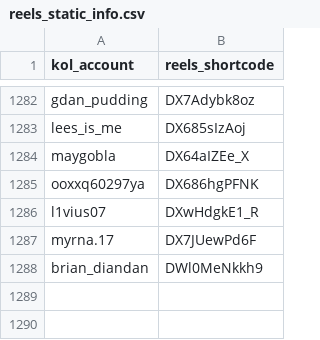
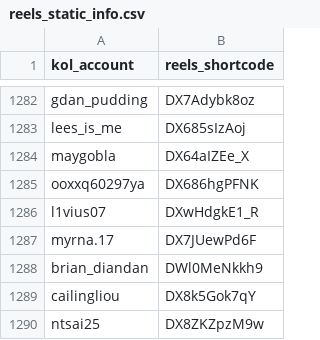
Before and after one commit to sabina-lu/reels-scraping, a CSV file: data/reels_static_info.csv, drawn as a sheet; only a part is shown, gaps mark what is left out; the diff names each change by its address in the sheet, - before the commit and + after, or states it on an @@ line.

```diff
--- a/data/reels_static_info.csv
+++ b/data/reels_static_info.csv
+row 1289: cailingliou | DX8k5Gok7qY
+row 1290: ntsai25 | DX8ZKZpzM9w
```
Also changed, not shown: data/profile_post_state.csv.
